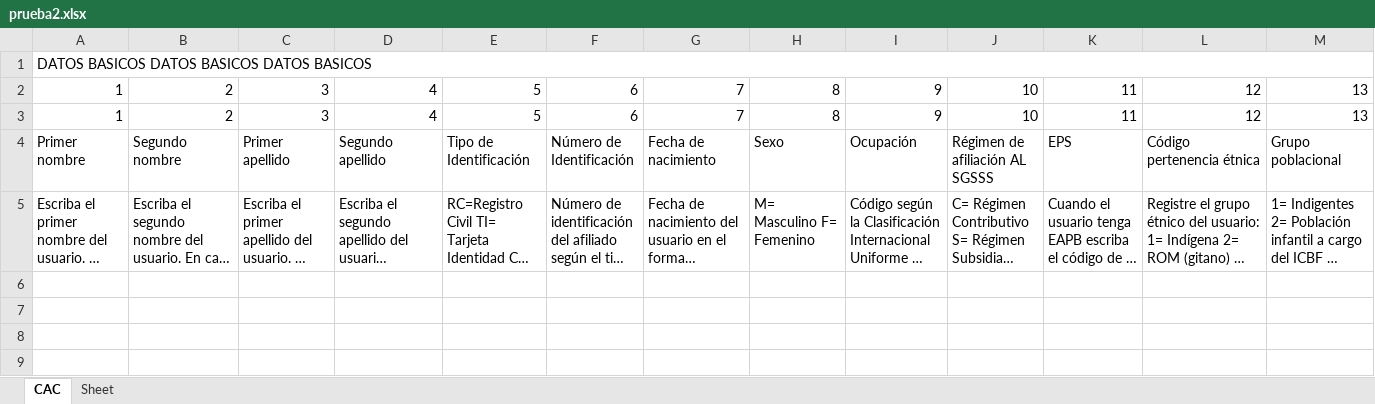
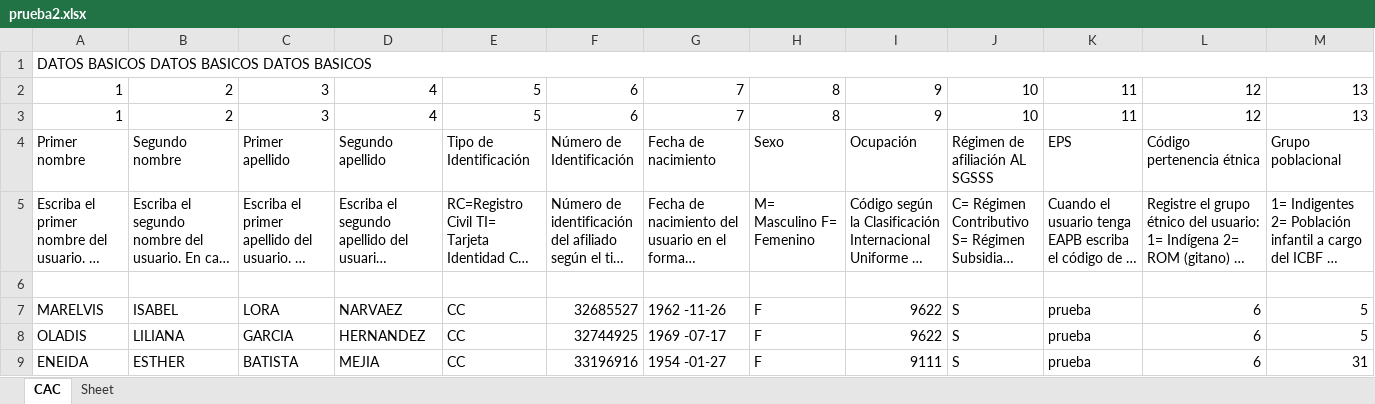
Before and after one commit to Felipeagq/altos-costos-ml, an Excel workbook: prueba2.xlsx, sheet CAC, drawn as a sheet; only a part is shown; long unchanged cells end in …; values as stored, in another font and other column widths than the file's, no cell formats; rows hold the shown columns only; the diff names each change by its address in the sheet, - before the commit and + after, or states it on an @@ line.

```diff
--- a/prueba2.xlsx (sheet CAC)
+++ b/prueba2.xlsx (sheet CAC)
+row 6: (empty)
+row 7: MARELVIS | ISABEL | LORA | NARVAEZ | CC | 32685527 | 1962 -11-26 | F | 9622 | S | prueba | 6 | 5
+row 8: OLADIS | LILIANA | GARCIA | HERNANDEZ | CC | 32744925 | 1969 -07-17 | F | 9622 | S | prueba | 6 | 5
+row 9: ENEIDA | ESTHER | BATISTA | MEJIA | CC | 33196916 | 1954 -01-27 | F | 9111 | S | prueba | 6 | 31
```
Also changed, not shown: cell formats, 1 other file.
